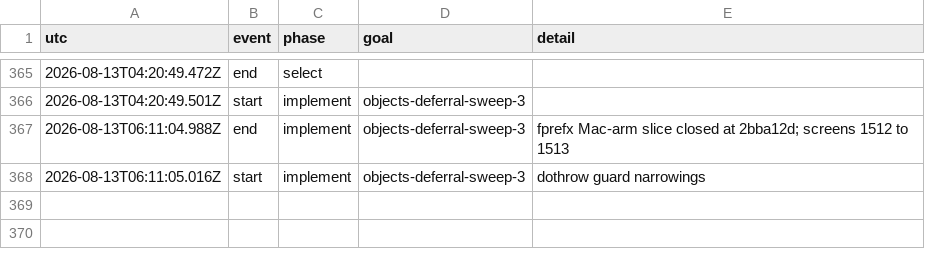
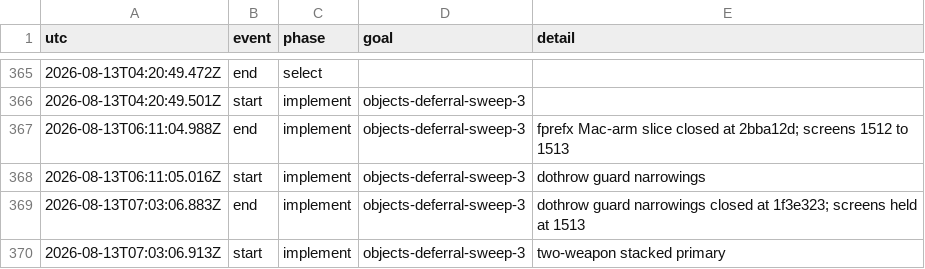
Before and after one commit to vtjeng/teleport-contest, a TSV file: PHASES.tsv, drawn as a sheet; only a part is shown, gaps mark what is left out; the diff names each change by its address in the sheet, - before the commit and + after, or states it on an @@ line.

```diff
--- a/PHASES.tsv
+++ b/PHASES.tsv
+row 369: 2026-08-13T07:03:06.883Z | end | implement | objects-deferral-sweep-3 | dothrow guard narrowings closed at 1f3e323; screens held at 1513
+row 370: 2026-08-13T07:03:06.913Z | start | implement | objects-deferral-sweep-3 | two-weapon stacked primary
```
Also changed, not shown: 1 other file.
